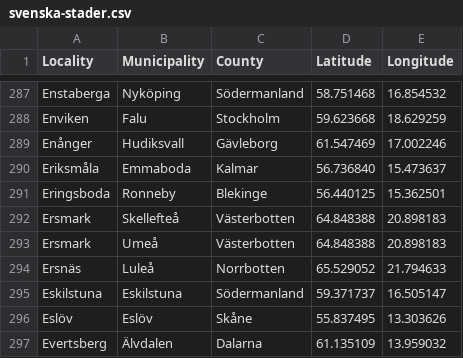
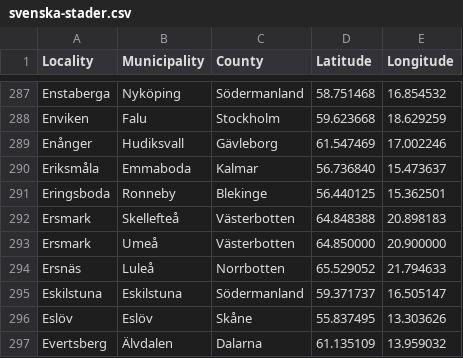
Before and after one commit to sphrak/svenska-stader, a CSV file: src/svenska-stader.csv, drawn as a sheet; only a part is shown, gaps mark what is left out.

Commit message:
fix Ersmark

```diff
--- a/src/svenska-stader.csv
+++ b/src/svenska-stader.csv
@@ -292,3 +292,3 @@ Eringsboda,Ronneby,Blekinge,56.440125,15.362501
 Ersmark,Skellefteå,Västerbotten,64.848388,20.898183
-Ersmark,Umeå,Västerbotten,64.848388,20.898183
+Ersmark,Umeå,Västerbotten,64.850000,20.900000
 Ersnäs,Luleå,Norrbotten,65.529052,21.794633
```
